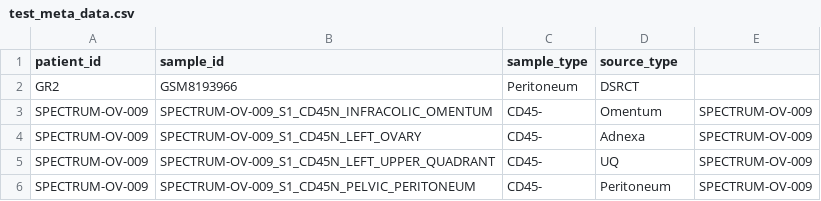
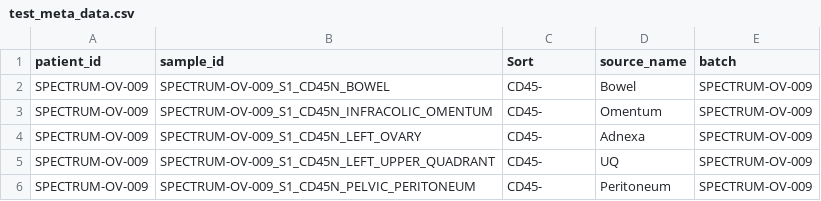
Before and after one commit to WangLab-ComputationalBiology/btc-scrna-pipeline, a CSV file: assets/test_meta_data.csv, drawn as a sheet; only a part is shown.

Commit message:
fix merge

```diff
--- a/assets/test_meta_data.csv
+++ b/assets/test_meta_data.csv
@@ -1,3 +1,3 @@
-patient_id,sample_id,sample_type,source_type
-GR2,GSM8193966,Peritoneum,DSRCT
+patient_id,sample_id,Sort,source_name,batch
+SPECTRUM-OV-009,SPECTRUM-OV-009_S1_CD45N_BOWEL,CD45-,Bowel,SPECTRUM-OV-009
 SPECTRUM-OV-009,SPECTRUM-OV-009_S1_CD45N_INFRACOLIC_OMENTUM,CD45-,Omentum,SPECTRUM-OV-009
```
